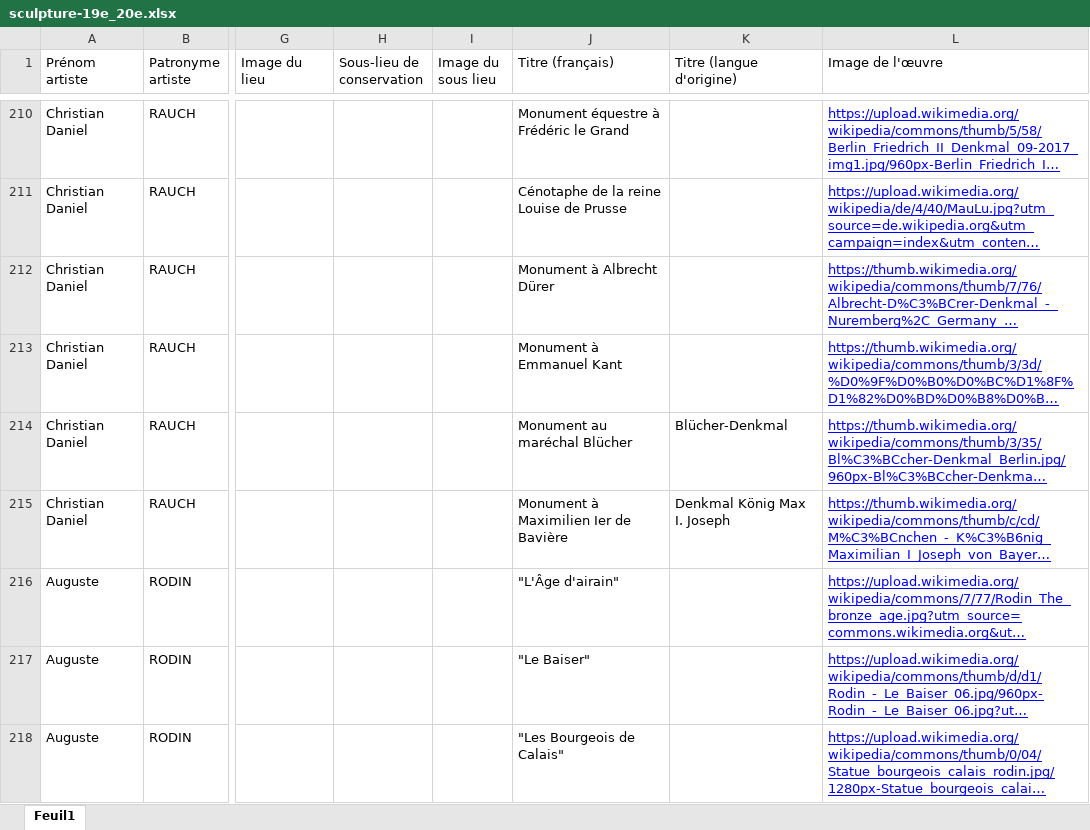
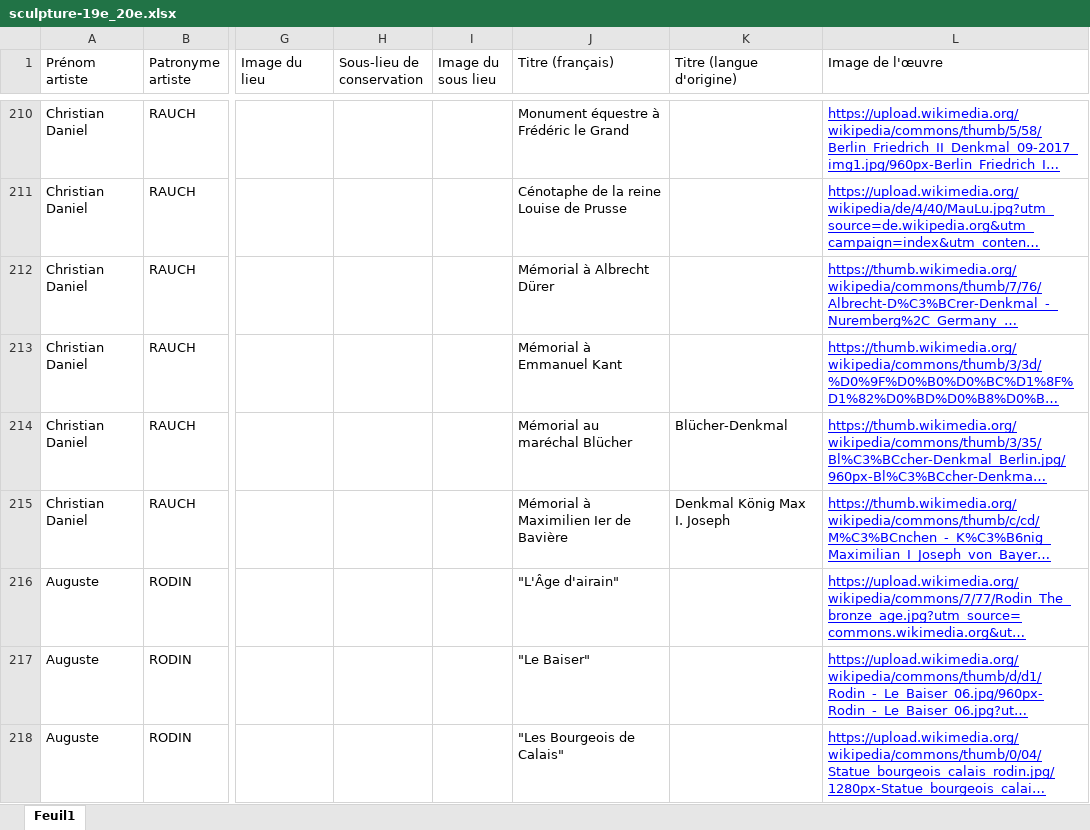
Before and after one commit to stassi-tech/art, an Excel workbook: quizzes/sculpture-19e_20e.xlsx, sheet Feuil1, drawn as a sheet; only a part is shown, gaps mark what is left out; long unchanged cells end in …; values as stored, in another font and other column widths than the file's, no borders; the diff covers the shown part only; the diff names each change by its address in the sheet, - before the commit and + after, or states it on an @@ line.

```diff
--- a/quizzes/sculpture-19e_20e.xlsx (sheet Feuil1)
+++ b/quizzes/sculpture-19e_20e.xlsx (sheet Feuil1)
-J212 (Titre (français)): Monument à Albrecht Dürer
+J212 (Titre (français)): Mémorial à Albrecht Dürer
-J213 (Titre (français)): Monument à Emmanuel Kant
+J213 (Titre (français)): Mémorial à Emmanuel Kant
-J214 (Titre (français)): Monument au maréchal Blücher
+J214 (Titre (français)): Mémorial au maréchal Blücher
-J215 (Titre (français)): Monument à Maximilien Ier de Bavière
+J215 (Titre (français)): Mémorial à Maximilien Ier de Bavière
```
Also changed, not shown: 23 edited cells elsewhere in this sheet, quizzes/sculpture-16e.xlsx.
